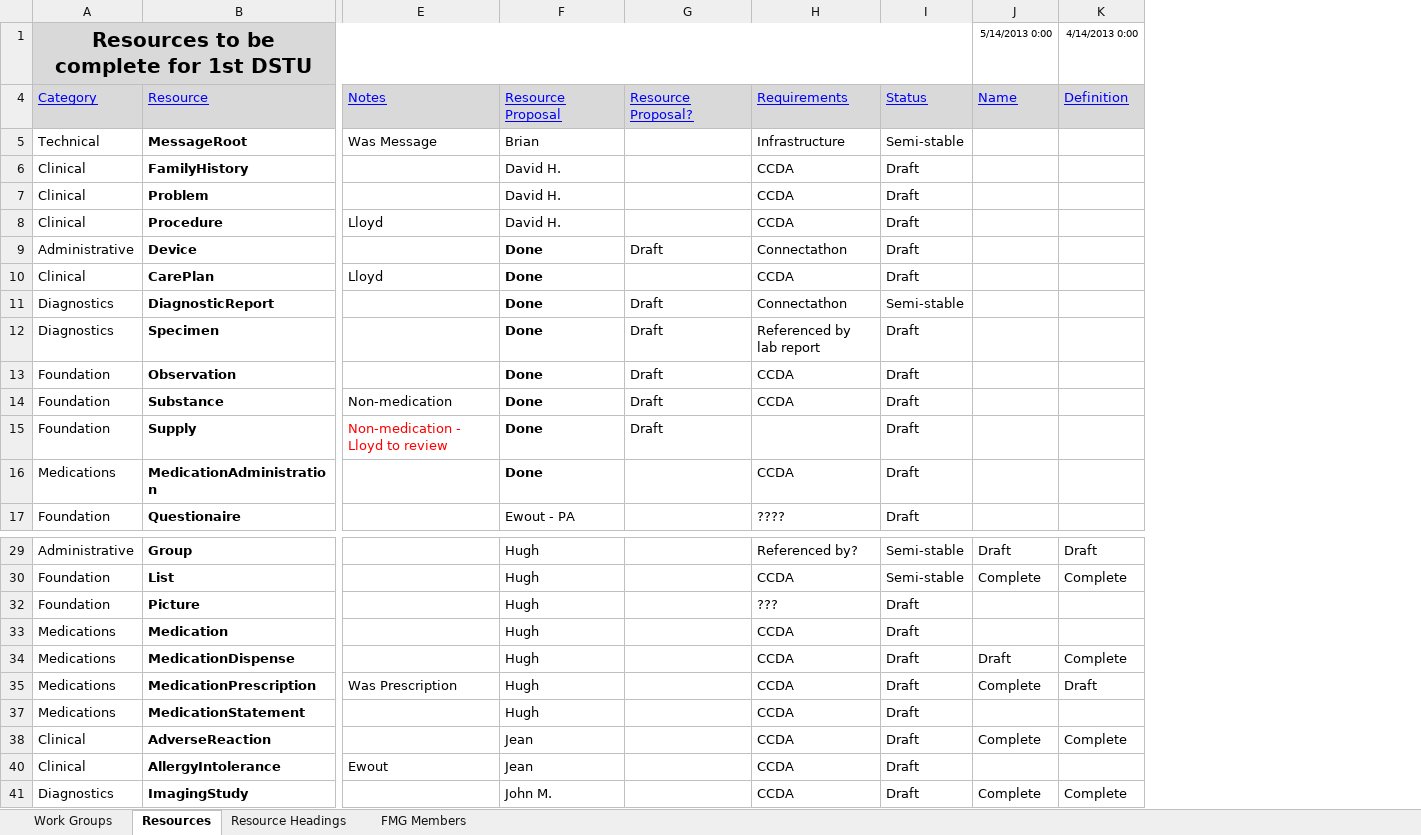
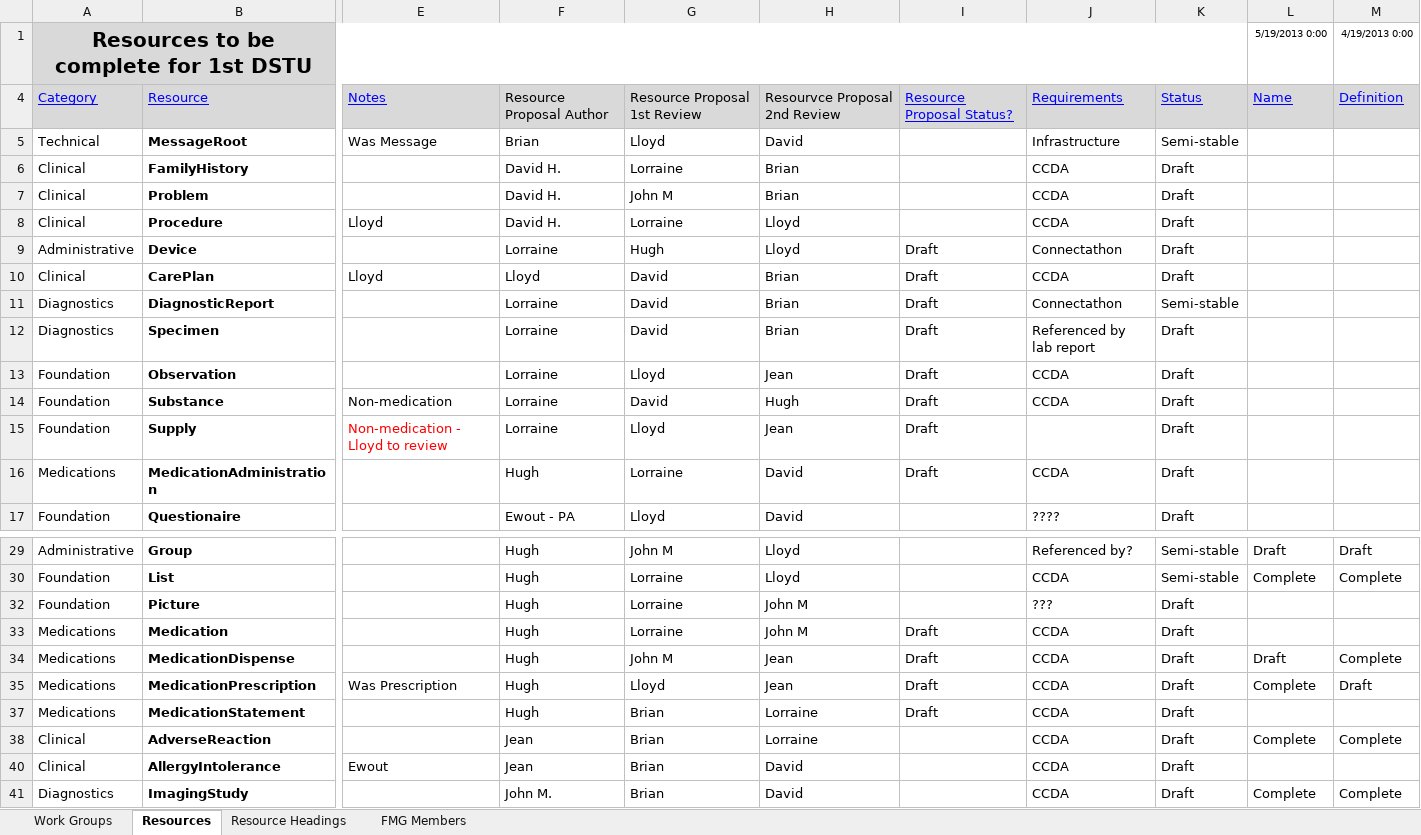
Before and after one commit to vista-novo/fhir, an Excel workbook: documents/governance/FMG/FMG Tracking Sheet.xlsx, sheet Resources, drawn as a sheet; only a part is shown, gaps mark what is left out; values as stored, in another font and other column widths than the file's, no borders; conditional formats not drawn; addresses are those after the commit; the diff names each change by its address in the sheet, - before the commit and + after, or states it on an @@ line.

Commit message:
Added reviewers for Resource DEfinitions
git-svn-id: http://gforge.hl7.org/svn/fhir/trunk@1327 2f0db536-2c49-4257-a3fa-e771ed206c19

```diff
--- a/documents/governance/FMG/FMG Tracking Sheet.xlsx (sheet Resources)
+++ b/documents/governance/FMG/FMG Tracking Sheet.xlsx (sheet Resources)
+column G, rows 4-17: Resource Proposal 1st Review | Lloyd | Lorraine | John M | Lorraine | Hugh | David | David | David | Lloyd | David | Lloyd | Lorraine | Lloyd; rows 29-41: John M | Lorraine | Lorraine | Lorraine | John M | Lloyd | Brian | Brian | Brian | Brian
+column H, rows 4-17: Resourvce Proposal 2nd Review | David | Brian | Brian | Lloyd | Lloyd | Brian | Brian | Brian | Jean | Hugh | Jean | David | David; rows 29-41: Lloyd | Lloyd | John M | John M | Jean | Jean | Lorraine | Lorraine | David | David
-L1: 5/14/2013 0:00
+L1: 5/19/2013 0:00
-M1: 4/14/2013 0:00
+M1: 4/19/2013 0:00
-F4: Resource Proposal
+F4: Resource Proposal Author
@@ F4 underline: on → off, text colour: #0000FF → black @@
-I4: Resource Proposal?
+I4: Resource Proposal Status?
-F9: Done
+F9: Lorraine
-F9:F16 bold: on
+F9:F16 bold: off
-F10: Done
+F10: Lloyd
-I10: (empty)
+I10: Draft
-F11:F15: Done
+F11:F15: Lorraine
-F16: Done
+F16: Hugh
-I16: (empty)
+I16: Draft
-I33:I35: (empty)
+I33:I35: Draft
-I37: (empty)
+I37: Draft
```
